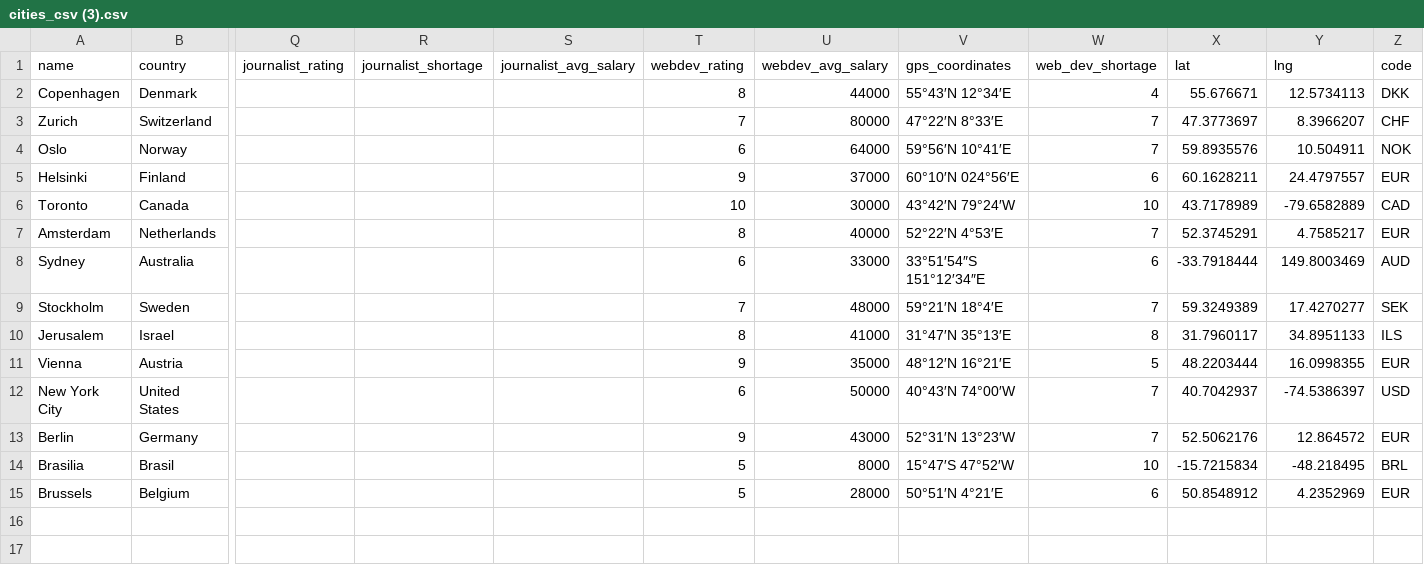
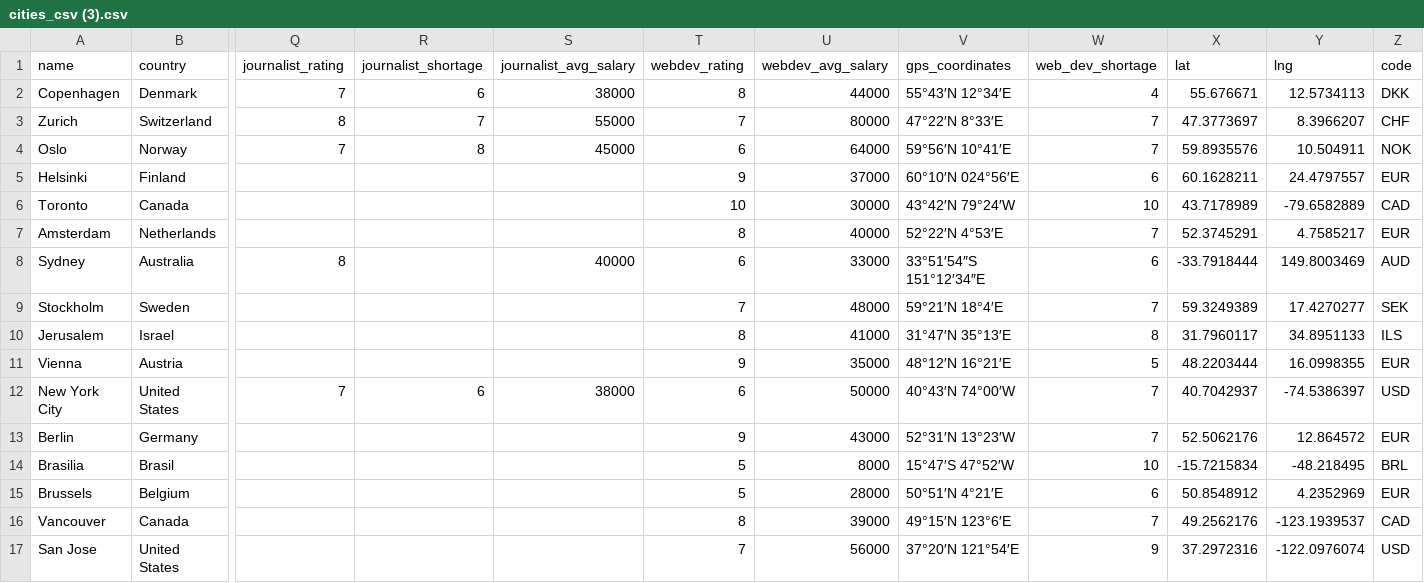
Before and after one commit to sanakm/relocate, a CSV file: cities_csv (3).csv, drawn as a sheet; only a part is shown, gaps mark what is left out; rows hold the shown columns only; the diff names each change by its address in the sheet, - before the commit and + after, or states it on an @@ line.

```diff
--- a/cities_csv (3).csv
+++ b/cities_csv (3).csv
-Q2 (journalist_rating): (empty)
+Q2 (journalist_rating): 7
-R2 (journalist_shortage): (empty)
+R2 (journalist_shortage): 6
-S2 (journalist_avg_salary): (empty)
+S2 (journalist_avg_salary): 38000
-Q3 (journalist_rating): (empty)
+Q3 (journalist_rating): 8
-R3 (journalist_shortage): (empty)
+R3 (journalist_shortage): 7
-S3 (journalist_avg_salary): (empty)
+S3 (journalist_avg_salary): 55000
-Q4 (journalist_rating): (empty)
+Q4 (journalist_rating): 7
-R4 (journalist_shortage): (empty)
+R4 (journalist_shortage): 8
-S4 (journalist_avg_salary): (empty)
+S4 (journalist_avg_salary): 45000
-Q8 (journalist_rating): (empty)
+Q8 (journalist_rating): 8
-S8 (journalist_avg_salary): (empty)
+S8 (journalist_avg_salary): 40000
-Q12 (journalist_rating): (empty)
+Q12 (journalist_rating): 7
-R12 (journalist_shortage): (empty)
+R12 (journalist_shortage): 6
-S12 (journalist_avg_salary): (empty)
+S12 (journalist_avg_salary): 38000
+row 16: Vancouver | Canada |  |  |  | 8 | 39000 | 49°15′N 123°6′E | 7 | 49.2562176 | -123.1939537 | CAD
+row 17: San Jose | United States |  |  |  | 7 | 56000 | 37°20′N 121°54′E | 9 | 37.2972316 | -122.0976074 | USD
```
Also changed, not shown: 4 other files.
